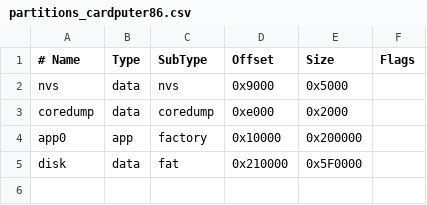
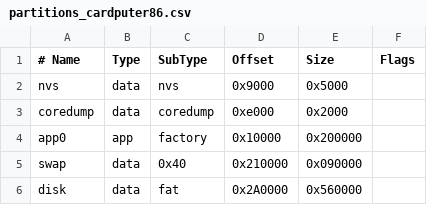
Before and after one commit to RealClearwave/CardPuter86, a CSV file: ESP32/CardPuter86/partitions_cardputer86.csv, drawn as a sheet.

```diff
--- a/ESP32/CardPuter86/partitions_cardputer86.csv
+++ b/ESP32/CardPuter86/partitions_cardputer86.csv
@@ -4,2 +4,3 @@ coredump, data, coredump,0xe000,  0x2000,
 app0,     app,  factory, 0x10000, 0x200000,
-disk,     data, fat,     0x210000,0x5F0000,
+swap,     data, 0x40,    0x210000,0x090000,
+disk,     data, fat,     0x2A0000,0x560000,
```
Also changed, not shown: 12 other files.
